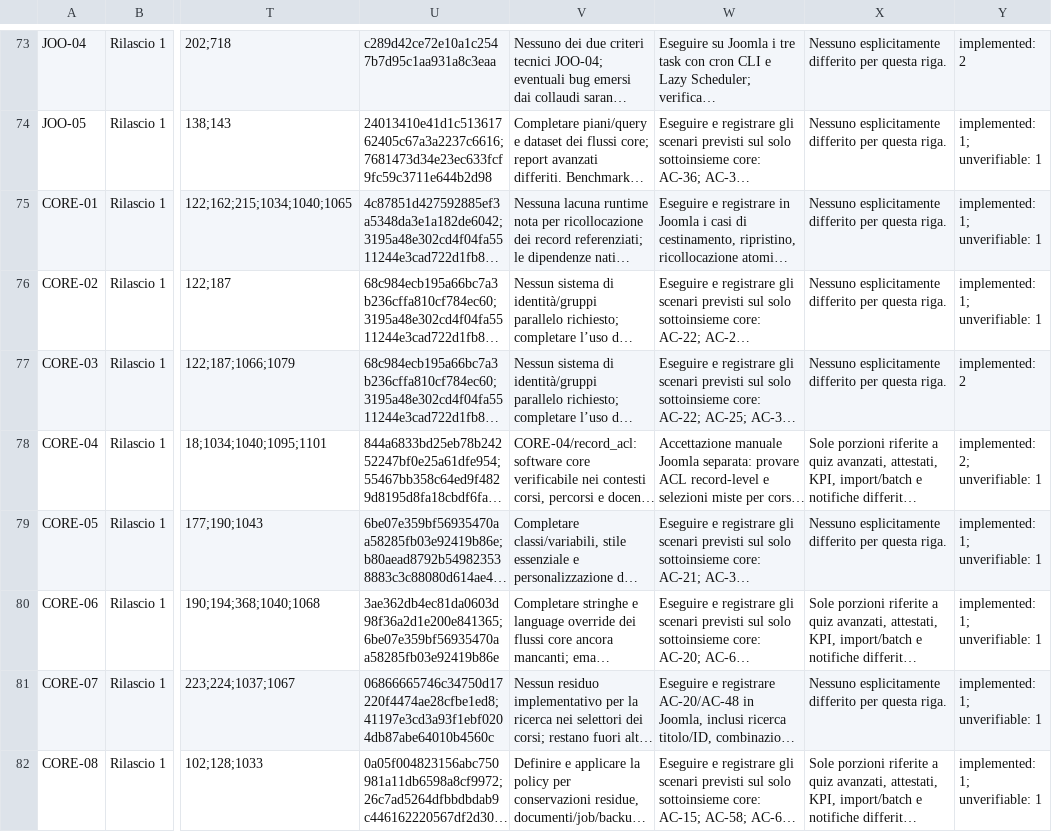
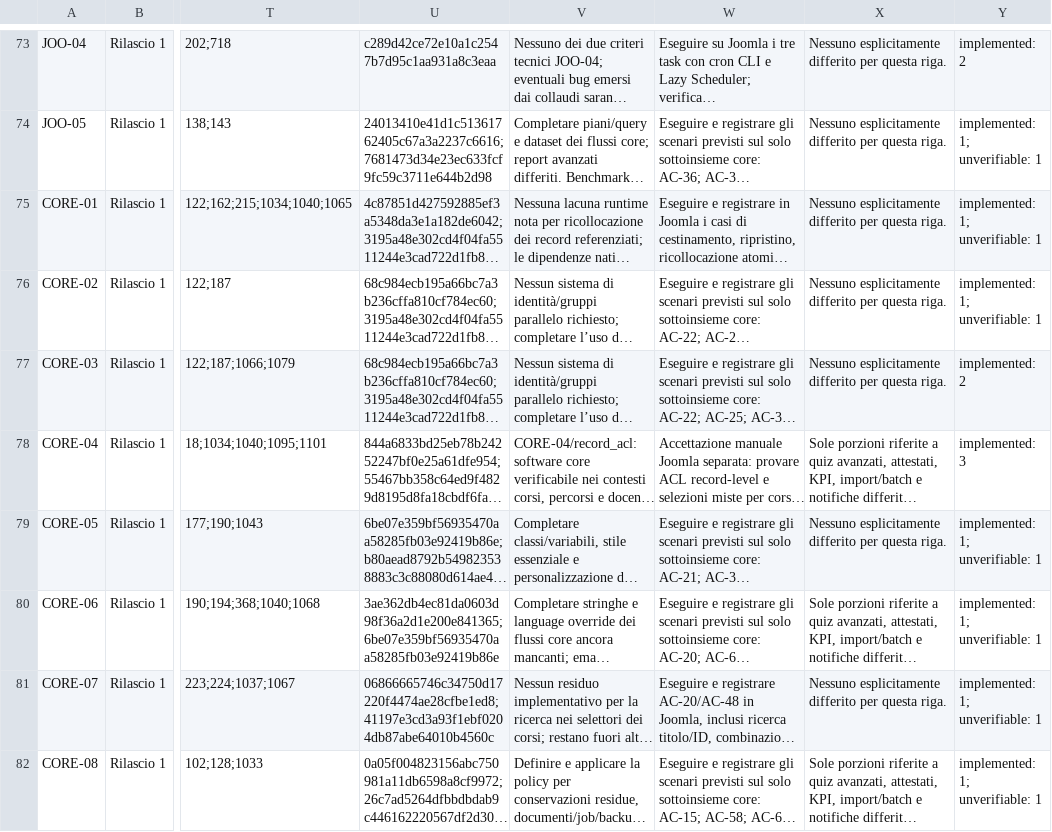
Before and after one commit to jeckodevelopment/jd_learn, a CSV file: docs/REQUIREMENTS_STATUS.csv, drawn as a sheet; only a part is shown, gaps mark what is left out; long unchanged cells end in …; the diff names each change by its address in the sheet, - before the commit and + after, or states it on an @@ line.

Commit message:
docs(CORE-04): regenerate requirement audit summary

```diff
--- a/docs/REQUIREMENTS_STATUS.csv
+++ b/docs/REQUIREMENTS_STATUS.csv
-Y78: implemented: 2; unverifiable: 1
+Y78: implemented: 3
```
